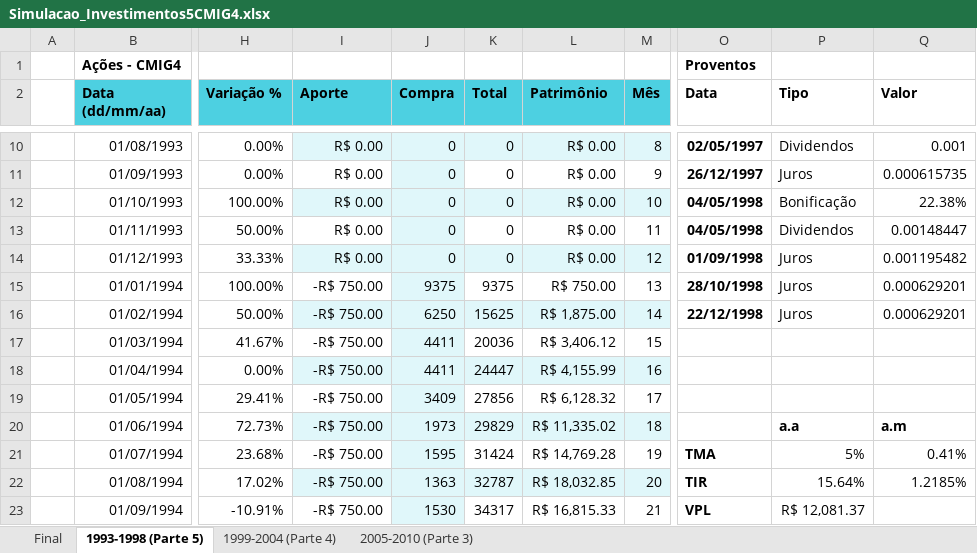
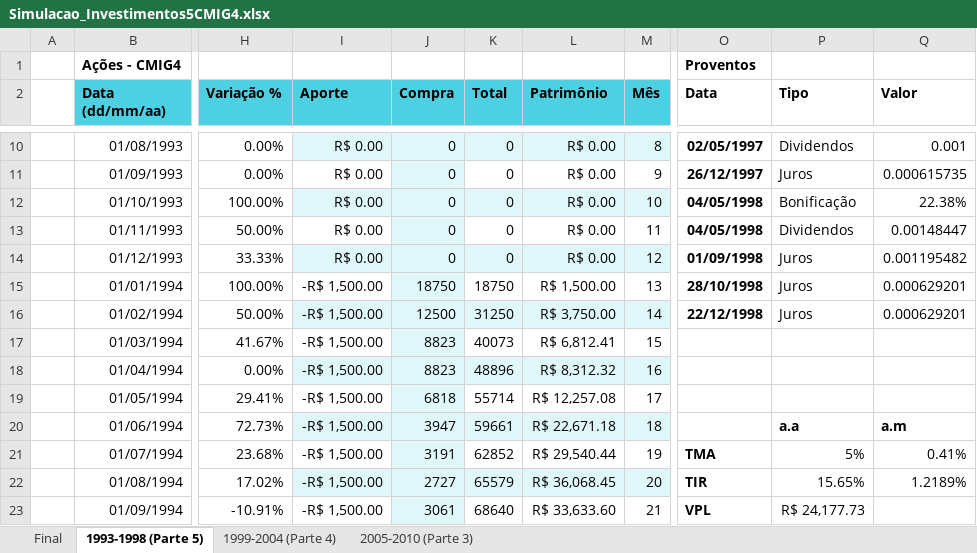
Before and after one commit to BrunoRiibeiro/eng-eco, an Excel workbook: d-4/5a_semana/CMIG4/Simulacao_Investimentos5CMIG4.xlsx, sheet 1993-1998 (Parte 5), drawn as a sheet; only a part is shown, gaps mark what is left out; values as stored, in another font and other column widths than the file's, no borders; charts and pictures and table styles not drawn; the diff covers the shown part only; the diff names each change by its address in the sheet, - before the commit and + after, or states it on an @@ line.

```diff
--- a/d-4/5a_semana/CMIG4/Simulacao_Investimentos5CMIG4.xlsx (sheet 1993-1998 (Parte 5))
+++ b/d-4/5a_semana/CMIG4/Simulacao_Investimentos5CMIG4.xlsx (sheet 1993-1998 (Parte 5))
-I15:I23 (Aporte): -R$ 750.00
+I15:I23 (Aporte): -R$ 1,500.00
-J15 (Compra): 9375
+J15 (Compra): 18750
-K15 (Total): 9375
+K15 (Total): 18750
-L15 (Patrimônio): R$ 750.00
+L15 (Patrimônio): R$ 1,500.00
-J16 (Compra): 6250
+J16 (Compra): 12500
-K16 (Total): 15625
+K16 (Total): 31250
-L16 (Patrimônio): R$ 1,875.00
+L16 (Patrimônio): R$ 3,750.00
-J17:J18 (Compra): 4411
+J17:J18 (Compra): 8823
-K17 (Total): 20036
+K17 (Total): 40073
-L17 (Patrimônio): R$ 3,406.12
+L17 (Patrimônio): R$ 6,812.41
-K18 (Total): 24447
+K18 (Total): 48896
-L18 (Patrimônio): R$ 4,155.99
+L18 (Patrimônio): R$ 8,312.32
-J19 (Compra): 3409
+J19 (Compra): 6818
-K19 (Total): 27856
+K19 (Total): 55714
-L19 (Patrimônio): R$ 6,128.32
+L19 (Patrimônio): R$ 12,257.08
-J20 (Compra): 1973
+J20 (Compra): 3947
-K20 (Total): 29829
+K20 (Total): 59661
-L20 (Patrimônio): R$ 11,335.02
+L20 (Patrimônio): R$ 22,671.18
-J21 (Compra): 1595
+J21 (Compra): 3191
-K21 (Total): 31424
+K21 (Total): 62852
-L21 (Patrimônio): R$ 14,769.28
+L21 (Patrimônio): R$ 29,540.44
-J22 (Compra): 1363
+J22 (Compra): 2727
-K22 (Total): 32787
+K22 (Total): 65579
-L22 (Patrimônio): R$ 18,032.85
+L22 (Patrimônio): R$ 36,068.45
-P22 (Tipo): 15.64%
+P22 (Tipo): 15.65%
-Q22 (Valor): 1.2185%
+Q22 (Valor): 1.2189%
-J23 (Compra): 1530
+J23 (Compra): 3061
-K23 (Total): 34317
+K23 (Total): 68640
-L23 (Patrimônio): R$ 16,815.33
+L23 (Patrimônio): R$ 33,633.60
-P23 (Tipo): R$ 12,081.37
+P23 (Tipo): R$ 24,177.73
```
Also changed, not shown: 208 edited cells elsewhere in this sheet, sheet 1999-2004 (Parte 4), sheet 2005-2010 (Parte 3), sheet Final, d-4/4a_semana/CMIG4/Simulacao_Investimentos4CMIG4.xlsx, 2 other files.
